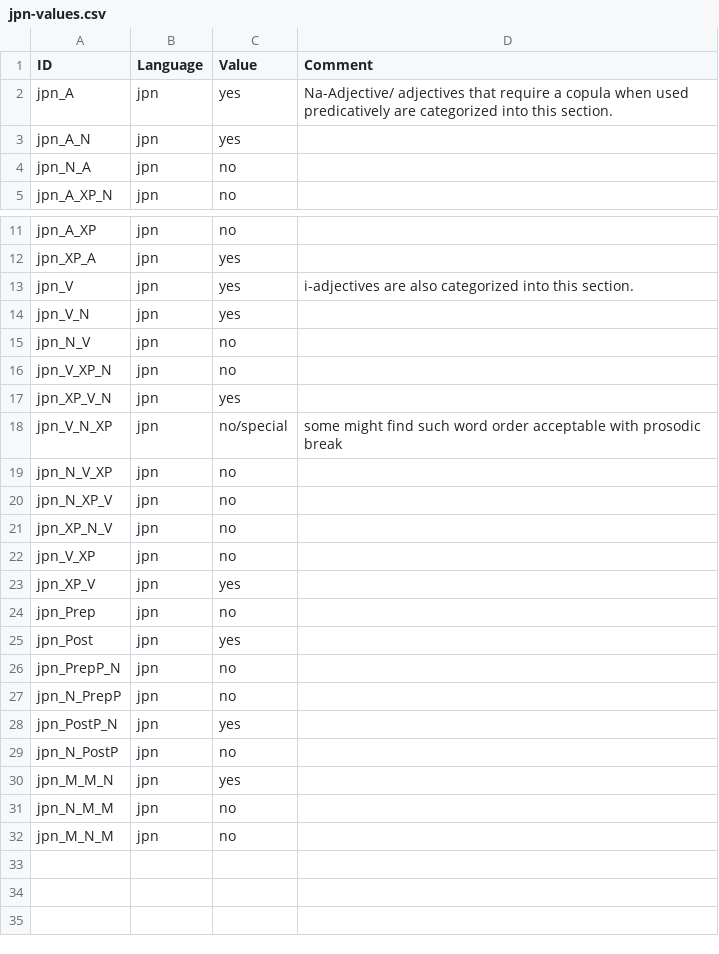
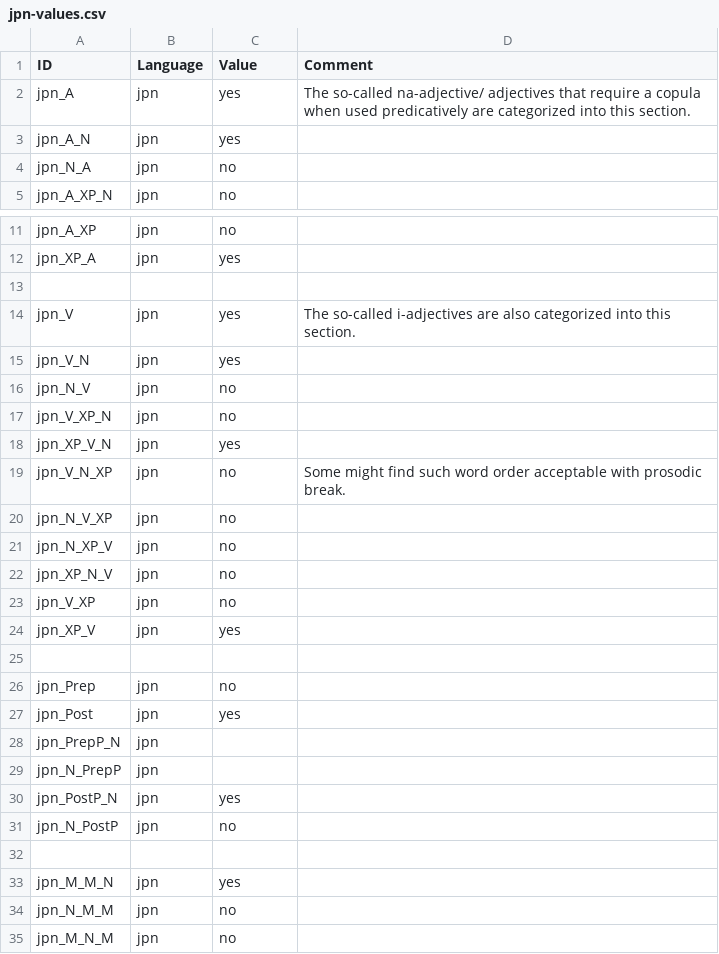
Before and after one commit to lxynk/nmdb-data, a CSV file: raw/jpn-values.csv, drawn as a sheet; only a part is shown, gaps mark what is left out.

Commit message:
Update jpn-values.csv

```diff
--- a/raw/jpn-values.csv
+++ b/raw/jpn-values.csv
@@ -1,3 +1,3 @@
 ID,Language,Value,Comment
-jpn_A,jpn,yes,"Na-Adjective/ adjectives that require a copula when used predicatively are categorized into this section."
+jpn_A,jpn,yes,"The so-called na-adjective/ adjectives that require a copula when used predicatively are categorized into this section."
 jpn_A_N,jpn,yes,
@@ -12,3 +12,4 @@ jpn_A_XP,jpn,no,
 jpn_XP_A,jpn,yes,
-jpn_V,jpn,yes,i-adjectives are also categorized into this section.
+
+jpn_V,jpn,yes,The so-called i-adjectives are also categorized into this section.
 jpn_V_N,jpn,yes,
@@ -17,3 +18,3 @@ jpn_V_XP_N,jpn,no,
 jpn_XP_V_N,jpn,yes,
-jpn_V_N_XP,jpn,no/special,some might find such word order acceptable with prosodic break
+jpn_V_N_XP,jpn,no,Some might find such word order acceptable with prosodic break.
 jpn_N_V_XP,jpn,no,
@@ -23,8 +24,10 @@ jpn_V_XP,jpn,no,
 jpn_XP_V,jpn,yes,
+
 jpn_Prep,jpn,no,		
 jpn_Post,jpn,yes,		
-jpn_PrepP_N,jpn,no,		
-jpn_N_PrepP,jpn,no,		
+jpn_PrepP_N,jpn,,		
+jpn_N_PrepP,jpn,,		
 jpn_PostP_N,jpn,yes,
 jpn_N_PostP,jpn,no,
+
 jpn_M_M_N,jpn,yes,
```
